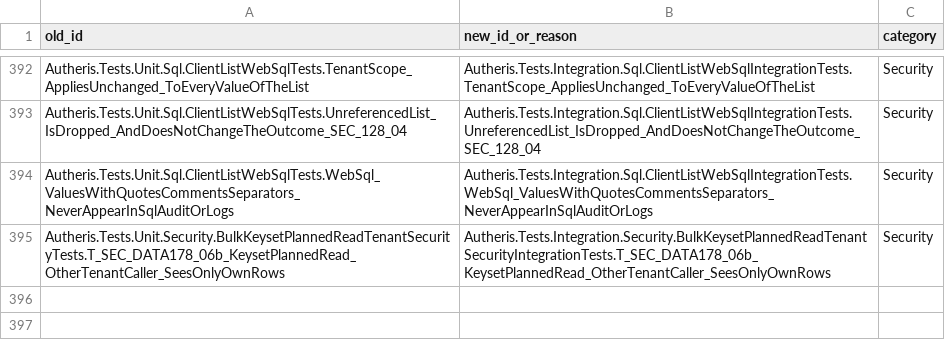
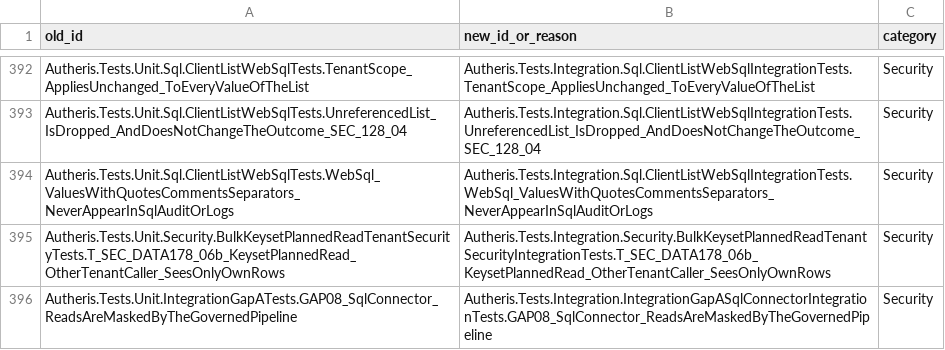
Before and after one commit to themulle/autheris, a CSV file: docs/plans/2026-11-05-test-coverage-map.csv, drawn as a sheet; only a part is shown, gaps mark what is left out; the diff names each change by its address in the sheet, - before the commit and + after, or states it on an @@ line.

Commit message:
test(unit): eliminate final 6 DB/host unit baseline entries (WP-SIMPL-22 Chunk F)

```diff
--- a/docs/plans/2026-11-05-test-coverage-map.csv
+++ b/docs/plans/2026-11-05-test-coverage-map.csv
+row 396: Autheris.Tests.Unit.IntegrationGapATests.GAP08_SqlConnector_ReadsAreMaskedByTheGovernedPipeline | Autheris.Tests.Integration.IntegrationGapASqlConnectorIntegrationTests.GAP08_SqlConnector_ReadsAreMaskedByTheGovernedPipeline | Security
```
Also changed, not shown: 16 other files.
